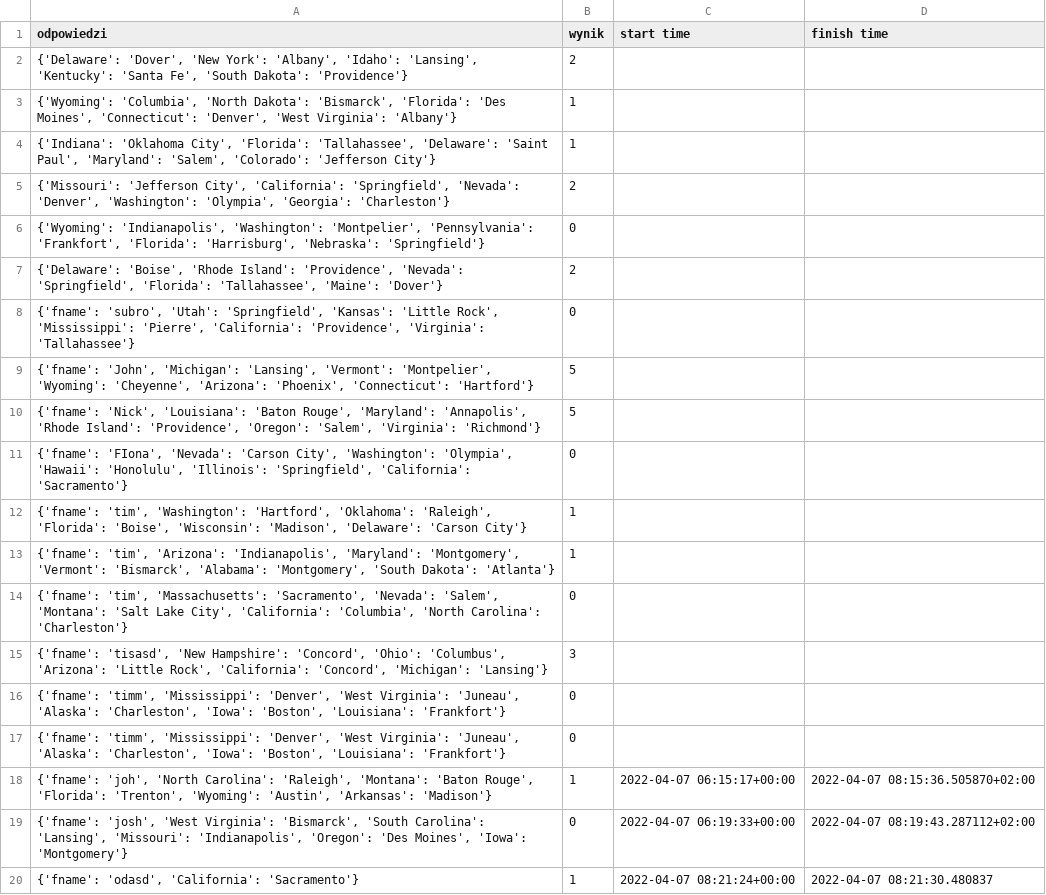
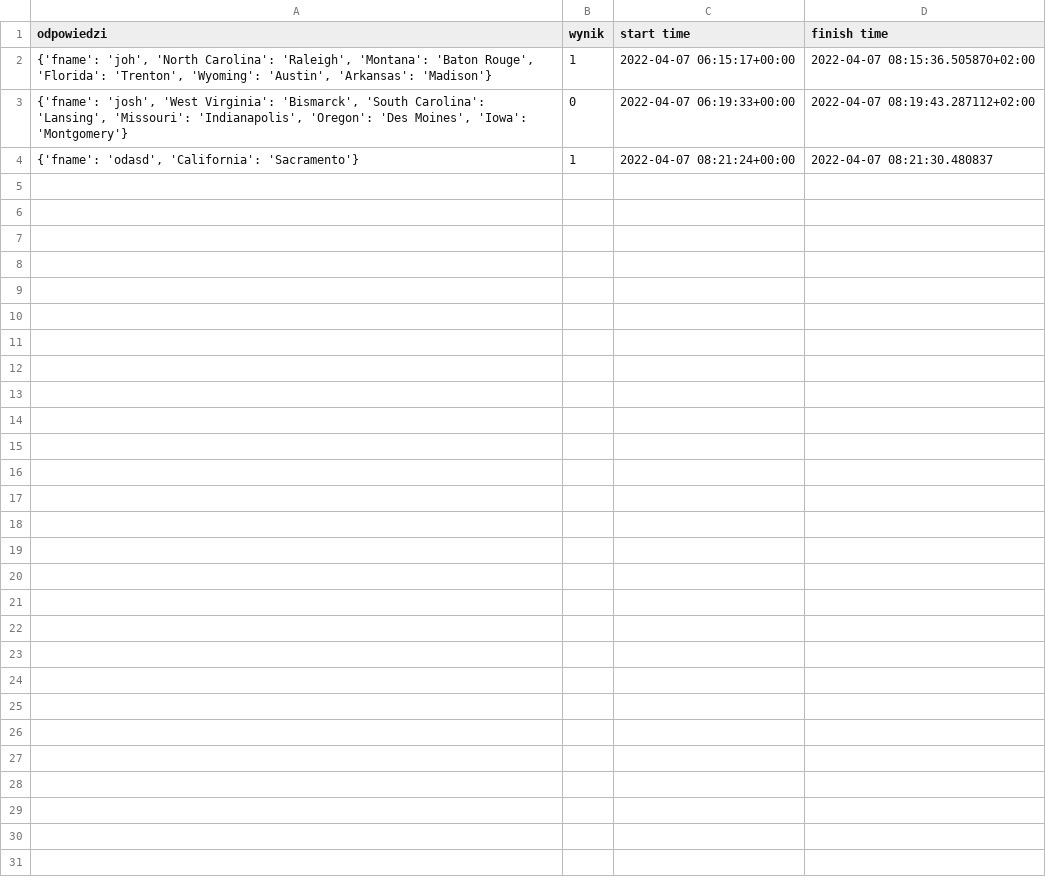
Before and after one commit to subro99/flaga, a CSV file: quiz_data.csv, drawn as a sheet; the diff names each change by its address in the sheet, - before the commit and + after, or states it on an @@ line.

Commit message:
added parameters to quiz csv storage file

```diff
--- a/quiz_data.csv
+++ b/quiz_data.csv
-row 2: {'Delaware': 'Dover', 'New York': 'Albany', 'Idaho': 'Lansing', 'Kentucky': 'Santa Fe', 'South Dakota': 'Providence'} | 2
-row 3: {'Wyoming': 'Columbia', 'North Dakota': 'Bismarck', 'Florida': 'Des Moines', 'Connecticut': 'Denver', 'West Virginia': 'Albany'} | 1
-row 4: {'Indiana': 'Oklahoma City', 'Florida': 'Tallahassee', 'Delaware': 'Saint Paul', 'Maryland': 'Salem', 'Colorado': 'Jefferson City'} | 1
-row 5: {'Missouri': 'Jefferson City', 'California': 'Springfield', 'Nevada': 'Denver', 'Washington': 'Olympia', 'Georgia': 'Charleston'} | 2
-row 6: {'Wyoming': 'Indianapolis', 'Washington': 'Montpelier', 'Pennsylvania': 'Frankfort', 'Florida': 'Harrisburg', 'Nebraska': 'Springfield'} | 0
-row 7: {'Delaware': 'Boise', 'Rhode Island': 'Providence', 'Nevada': 'Springfield', 'Florida': 'Tallahassee', 'Maine': 'Dover'} | 2
-row 8: {'fname': 'subro', 'Utah': 'Springfield', 'Kansas': 'Little Rock', 'Mississippi': 'Pierre', 'California': 'Providence', 'Virginia': 'Tallahassee'} | 0
-row 9: {'fname': 'John', 'Michigan': 'Lansing', 'Vermont': 'Montpelier', 'Wyoming': 'Cheyenne', 'Arizona': 'Phoenix', 'Connecticut': 'Hartford'} | 5
-row 10: {'fname': 'Nick', 'Louisiana': 'Baton Rouge', 'Maryland': 'Annapolis', 'Rhode Island': 'Providence', 'Oregon': 'Salem', 'Virginia': 'Richmond'} | 5
-row 11: {'fname': 'FIona', 'Nevada': 'Carson City', 'Washington': 'Olympia', 'Hawaii': 'Honolulu', 'Illinois': 'Springfield', 'California': 'Sacramento'} | 0
-row 12: {'fname': 'tim', 'Washington': 'Hartford', 'Oklahoma': 'Raleigh', 'Florida': 'Boise', 'Wisconsin': 'Madison', 'Delaware': 'Carson City'} | 1
-row 13: {'fname': 'tim', 'Arizona': 'Indianapolis', 'Maryland': 'Montgomery', 'Vermont': 'Bismarck', 'Alabama': 'Montgomery', 'South Dakota': 'Atlanta'} | 1
-row 14: {'fname': 'tim', 'Massachusetts': 'Sacramento', 'Nevada': 'Salem', 'Montana': 'Salt Lake City', 'California': 'Columbia', 'North Carolina': 'Charleston'} | 0
-row 15: {'fname': 'tisasd', 'New Hampshire': 'Concord', 'Ohio': 'Columbus', 'Arizona': 'Little Rock', 'California': 'Concord', 'Michigan': 'Lansing'} | 3
-row 16: {'fname': 'timm', 'Mississippi': 'Denver', 'West Virginia': 'Juneau', 'Alaska': 'Charleston', 'Iowa': 'Boston', 'Louisiana': 'Frankfort'} | 0
-row 17: {'fname': 'timm', 'Mississippi': 'Denver', 'West Virginia': 'Juneau', 'Alaska': 'Charleston', 'Iowa': 'Boston', 'Louisiana': 'Frankfort'} | 0
```
